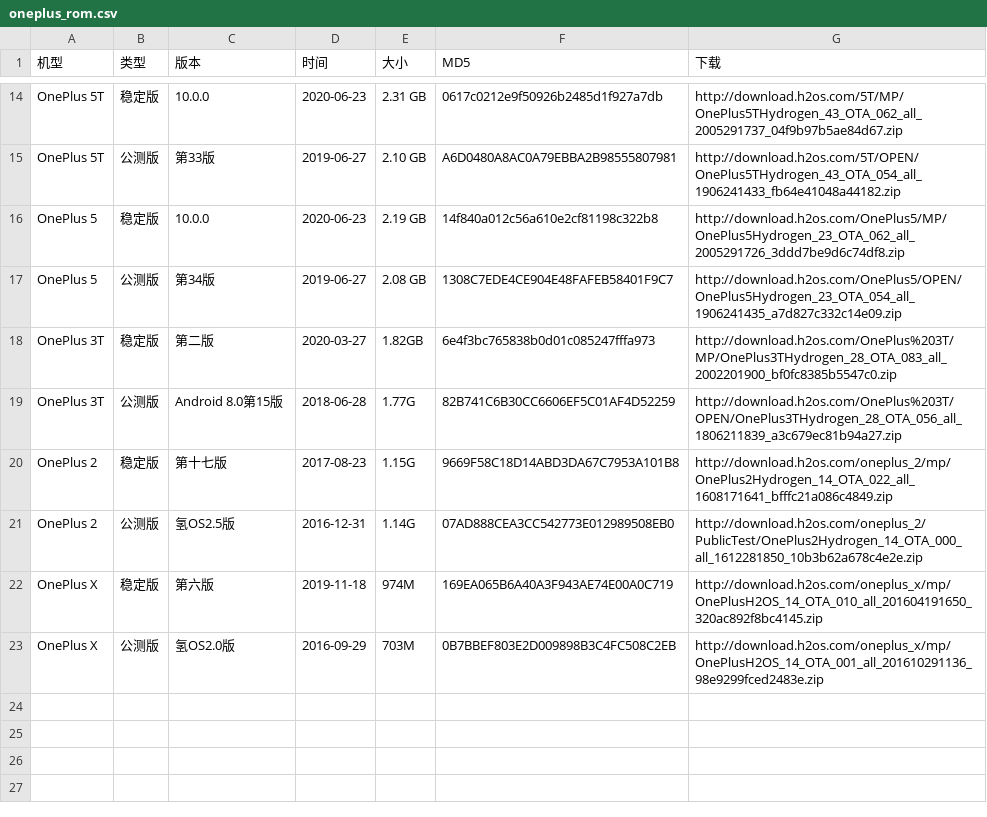
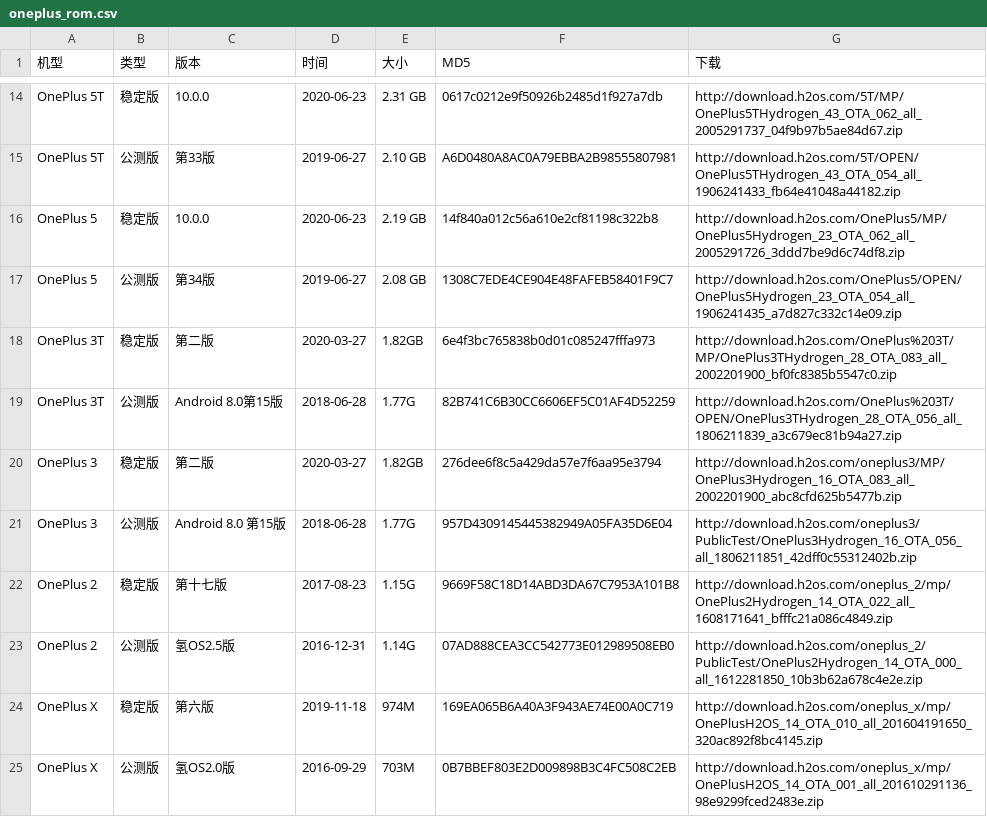
Before and after one commit to wuxianlin/get_android_data, a CSV file: data/oneplus_rom.csv, drawn as a sheet; only a part is shown, gaps mark what is left out; the diff covers the shown part only; the diff names each change by its address in the sheet, - before the commit and + after, or states it on an @@ line.

```diff
--- a/data/oneplus_rom.csv
+++ b/data/oneplus_rom.csv
+row 20: OnePlus 3 | 稳定版 | 第二版 | 2020-03-27 | 1.82GB | 276dee6f8c5a429da57e7f6aa95e3794 | http://download.h2os.com/oneplus3/MP/OnePlus3Hydrogen_16_OTA_083_all_2002201900_abc8cfd625b5477b.zip
+row 21: OnePlus 3 | 公测版 | Android 8.0 第15版 | 2018-06-28 | 1.77G | 957D4309145445382949A05FA35D6E04 | http://download.h2os.com/oneplus3/PublicTest/OnePlus3Hydrogen_16_OTA_056_all_1806211851_42dff0c55312402b.zip
```
Also changed, not shown: 4 added rows and 2 removed rows elsewhere in this file.
